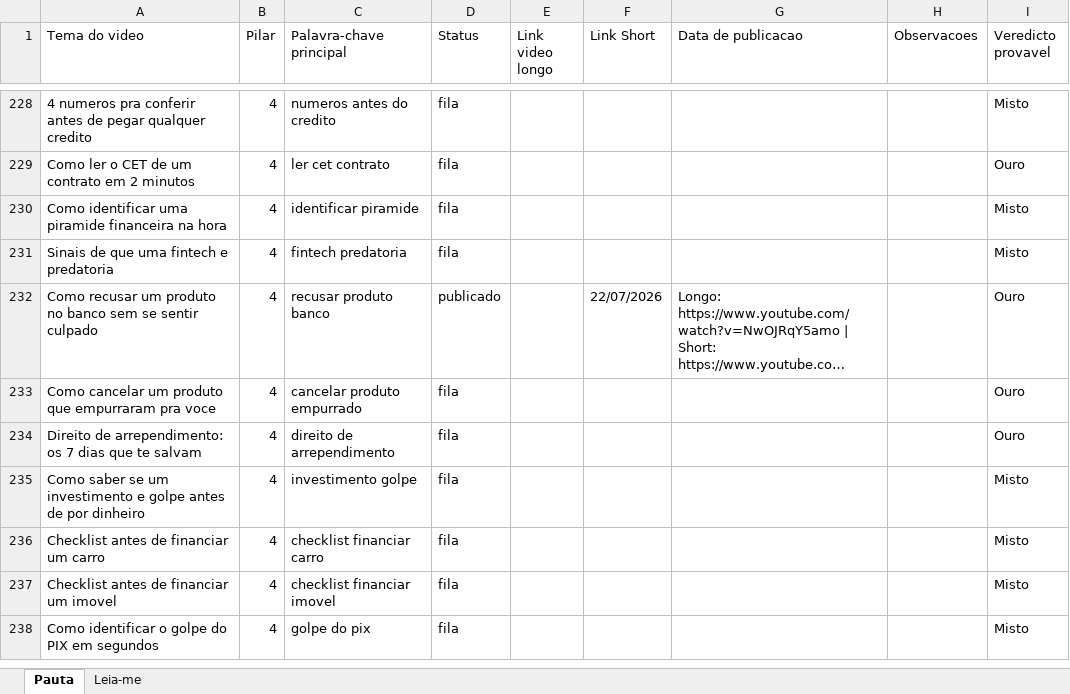
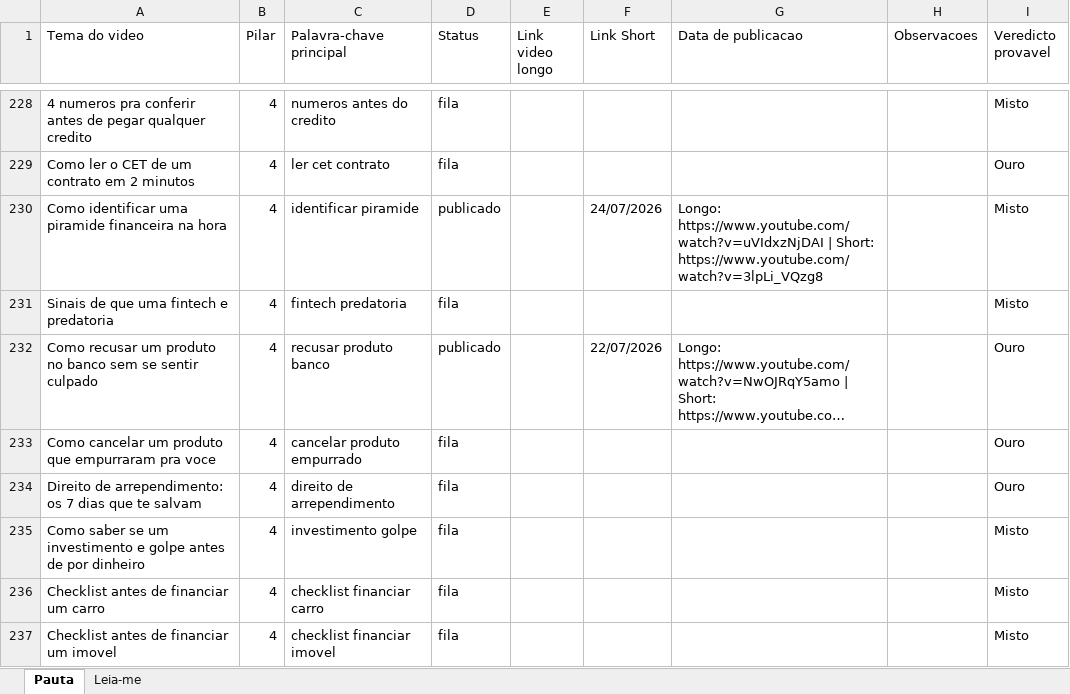
Before and after one commit to wilianjanez/CanalOuroDeTolo, an Excel workbook: temas/temas.xlsx, sheet Pauta, drawn as a sheet; only a part is shown, gaps mark what is left out; the shorter side is filled out with more unchanged rows; long unchanged cells end in …; values as stored, in another font and other column widths than the file's, no borders; the diff names each change by its address in the sheet, - before the commit and + after, or states it on an @@ line.

```diff
--- a/temas/temas.xlsx (sheet Pauta)
+++ b/temas/temas.xlsx (sheet Pauta)
-D230 (Status): fila
+D230 (Status): publicado
-F230 (Link Short): (empty)
+F230 (Link Short): 24/07/2026
-G230 (Data de publicacao): (empty)
+G230 (Data de publicacao): Longo: https://www.youtube.com/watch?v=uVIdxzNjDAI | Short: https://www.youtube.com/watch?v=3lpLi_VQzg8
```
